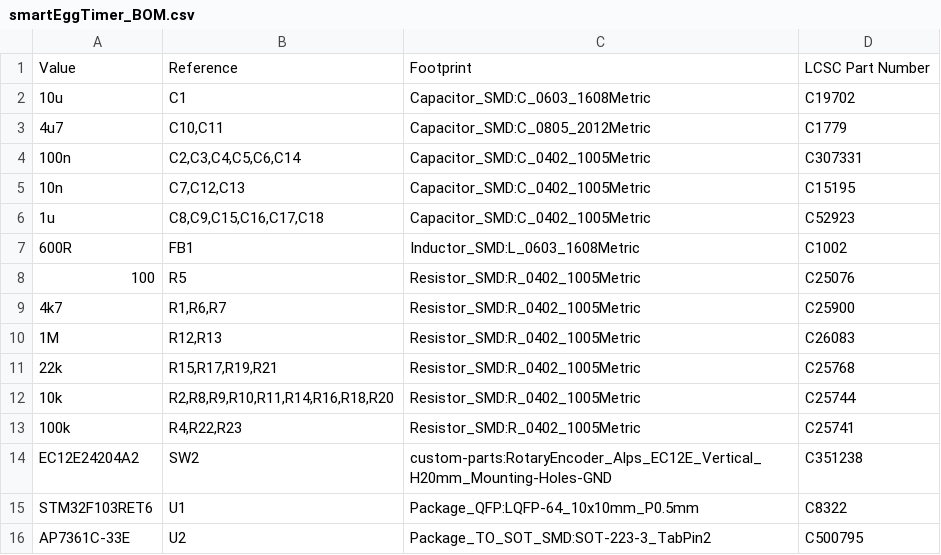
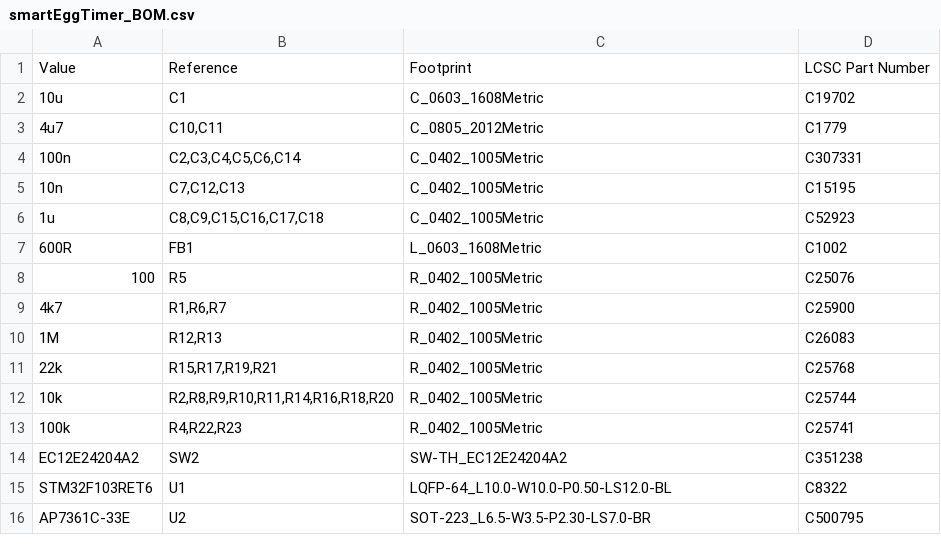
Before and after one commit to meierh/Embedded_System_Hands_On_I, a CSV file: Project/PCB/smartEggTimer/fab_output/BOM and Centroid Files/smartEggTimer_BOM.csv, drawn as a sheet.

```diff
--- a/Project/PCB/smartEggTimer/fab_output/BOM and Centroid Files/smartEggTimer_BOM.csv
+++ b/Project/PCB/smartEggTimer/fab_output/BOM and Centroid Files/smartEggTimer_BOM.csv
@@ -1,16 +1,16 @@
 "Value","Reference","Footprint","LCSC Part Number"
-"10u","C1","Capacitor_SMD:C_0603_1608Metric","C19702"
-"4u7","C10,C11","Capacitor_SMD:C_0805_2012Metric","C1779"
-"100n","C2,C3,C4,C5,C6,C14","Capacitor_SMD:C_0402_1005Metric","C307331"
-"10n","C7,C12,C13","Capacitor_SMD:C_0402_1005Metric","C15195"
-"1u","C8,C9,C15,C16,C17,C18","Capacitor_SMD:C_0402_1005Metric","C52923"
-"600R","FB1","Inductor_SMD:L_0603_1608Metric","C1002"
-"100","R5","Resistor_SMD:R_0402_1005Metric","C25076"
-"4k7","R1,R6,R7","Resistor_SMD:R_0402_1005Metric","C25900"
-"1M","R12,R13","Resistor_SMD:R_0402_1005Metric","C26083"
-"22k","R15,R17,R19,R21","Resistor_SMD:R_0402_1005Metric","C25768"
-"10k","R2,R8,R9,R10,R11,R14,R16,R18,R20","Resistor_SMD:R_0402_1005Metric","C25744"
-"100k","R4,R22,R23","Resistor_SMD:R_0402_1005Metric","C25741"
-"EC12E24204A2","SW2","custom-parts:RotaryEncoder_Alps_EC12E_Vertical_H20mm_Mounting-Holes-GND","C351238"
-"STM32F103RET6","U1","Package_QFP:LQFP-64_10x10mm_P0.5mm","C8322"
-"AP7361C-33E","U2","Package_TO_SOT_SMD:SOT-223-3_TabPin2","C500795"
+"10u","C1","C_0603_1608Metric","C19702"
+"4u7","C10,C11","C_0805_2012Metric","C1779"
+"100n","C2,C3,C4,C5,C6,C14","C_0402_1005Metric","C307331"
+"10n","C7,C12,C13","C_0402_1005Metric","C15195"
+"1u","C8,C9,C15,C16,C17,C18","C_0402_1005Metric","C52923"
+"600R","FB1","L_0603_1608Metric","C1002"
+"100","R5","R_0402_1005Metric","C25076"
+"4k7","R1,R6,R7","R_0402_1005Metric","C25900"
+"1M","R12,R13","R_0402_1005Metric","C26083"
+"22k","R15,R17,R19,R21","R_0402_1005Metric","C25768"
+"10k","R2,R8,R9,R10,R11,R14,R16,R18,R20","R_0402_1005Metric","C25744"
+"100k","R4,R22,R23","R_0402_1005Metric","C25741"
+"EC12E24204A2","SW2","SW-TH_EC12E24204A2","C351238"
+"STM32F103RET6","U1","LQFP-64_L10.0-W10.0-P0.50-LS12.0-BL","C8322"
+"AP7361C-33E","U2","SOT-223_L6.5-W3.5-P2.30-LS7.0-BR","C500795"
```
Also changed, not shown: Project/PCB/smartEggTimer/fab_output/BOM and Centroid Files/smartEggTimer-top-pos.csv, 22 other files.
